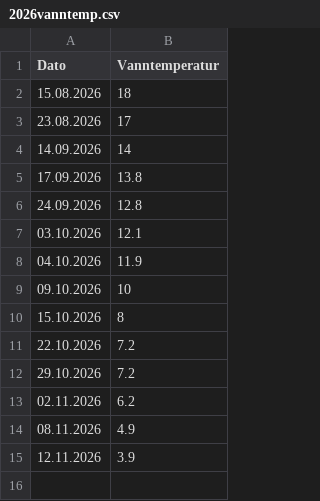
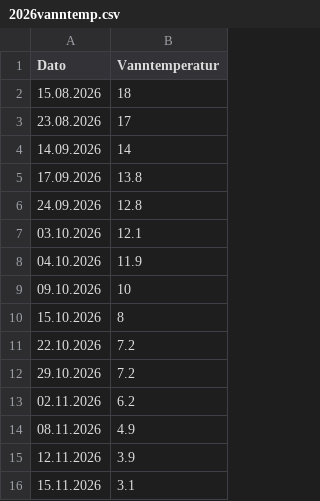
Before and after one commit to DoktorYmir/isbadingsognsvann, a CSV file: 2026vanntemp.csv, drawn as a sheet.

Commit message:
Update 2026vanntemp.csv

```diff
--- a/2026vanntemp.csv
+++ b/2026vanntemp.csv
@@ -15 +15,2 @@
 12.11.2026;3.9
+15.11.2026;3.1
```
